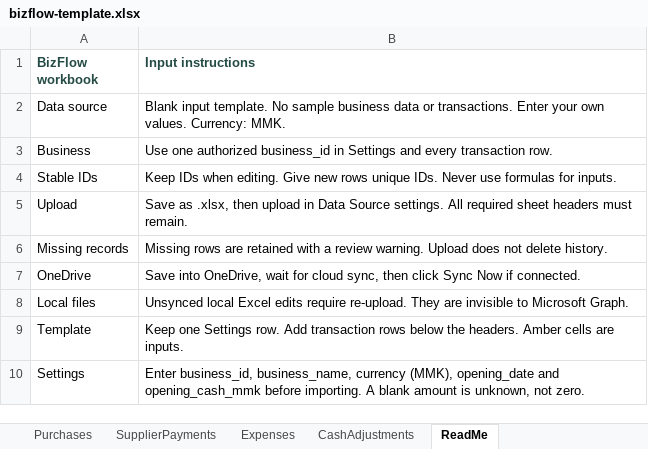
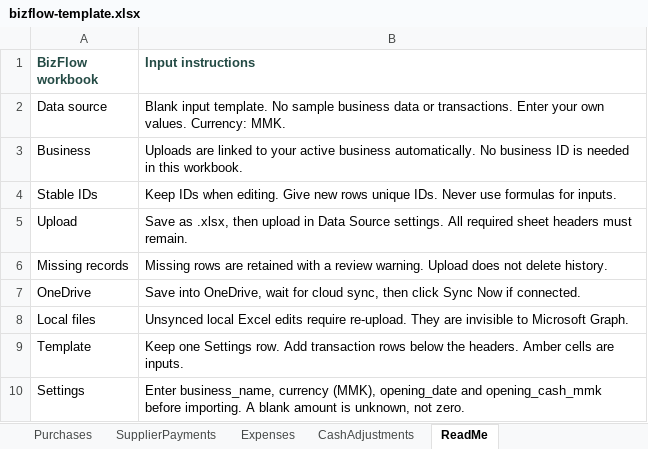
Before and after one commit to AI-Ocean-UXMM-2026/Team-4, an Excel workbook: shared/workbook-template/bizflow-template.xlsx, sheet ReadMe, drawn as a sheet; values as stored, in another font and other column widths than the file's, no borders; the diff names each change by its address in the sheet, - before the commit and + after, or states it on an @@ line.

Commit message:
Assign workbook imports to active business and simplify upload history

```diff
--- a/shared/workbook-template/bizflow-template.xlsx (sheet ReadMe)
+++ b/shared/workbook-template/bizflow-template.xlsx (sheet ReadMe)
-B3 (Input instructions): Use one authorized business_id in Settings and every transaction row.
+B3 (Input instructions): Uploads are linked to your active business automatically. No business ID is needed in this workbook.
-B10 (Input instructions): Enter business_id, business_name, currency…
+B10 (Input instructions): Enter business_name, currency…
```
Also changed, not shown: sheet CustomerReceipts, sheet SupplierPayments, sheet Products, sheet Settings, sheet CashAdjustments, sheet Expenses, 2 more sheets, 26 other files.
